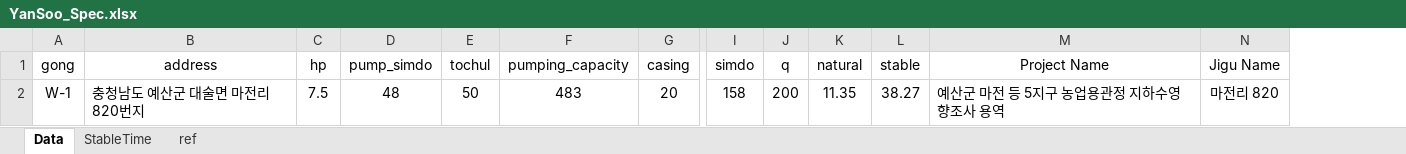
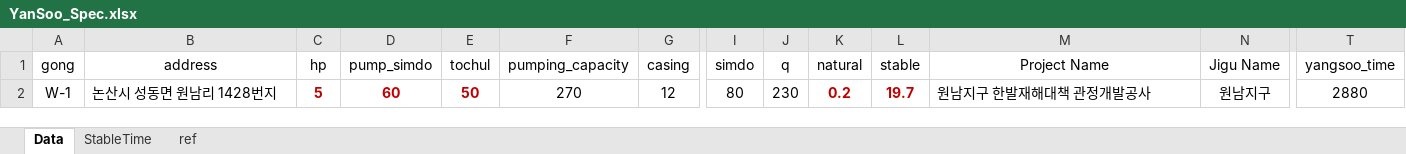
Before and after one commit to ihanseol/02_Excel3, an Excel workbook: 01_Acquifer Pumping Test/05_기타/YanSoo_Spec.xlsx, sheet Data, drawn as a sheet; only a part is shown, gaps mark what is left out; values as stored, in another font and other column widths than the file's, no borders; table styles not drawn; the diff covers the shown part only; the diff names each change by its address in the sheet, - before the commit and + after, or states it on an @@ line.

```diff
--- a/01_Acquifer Pumping Test/05_기타/YanSoo_Spec.xlsx (sheet Data)
+++ b/01_Acquifer Pumping Test/05_기타/YanSoo_Spec.xlsx (sheet Data)
+column T (yangsoo_time), row 2: 2880
-B2 (address): 충청남도 예산군 대술면 마전리 820번지
+B2 (address): 논산시 성동면 원남리 1428번지
-C2 (hp): 7.5
+C2 (hp): 5
@@ C2:E2 bold: off → on, text colour: black → #C00000 @@
-D2 (pump_simdo): 48
+D2 (pump_simdo): 60
-F2 (pumping_capacity): 483
+F2 (pumping_capacity): 270
-G2 (casing): 20
+G2 (casing): 12
-I2 (simdo): 158
+I2 (simdo): 80
-J2 (q): 200
+J2 (q): 230
-K2 (natural): 11.35
+K2 (natural): 0.2
@@ K2:L2 bold: off → on, text colour: black → #C00000 @@
-L2 (stable): 38.27
+L2 (stable): 19.7
-M2 (Project Name): 예산군 마전 등 5지구 농업용관정 지하수영향조사 용역
+M2 (Project Name): 원남지구 한발재해대책 관정개발공사
-N2 (Jigu Name): 마전리 820
+N2 (Jigu Name): 원남지구
```
Also changed, not shown: 1 edited cell elsewhere in this sheet, sheet ref, 01_Acquifer Pumping Test/00_양수시험, 테스트 벨류/YanSoo_Spec.xlsx, 2 other files.
